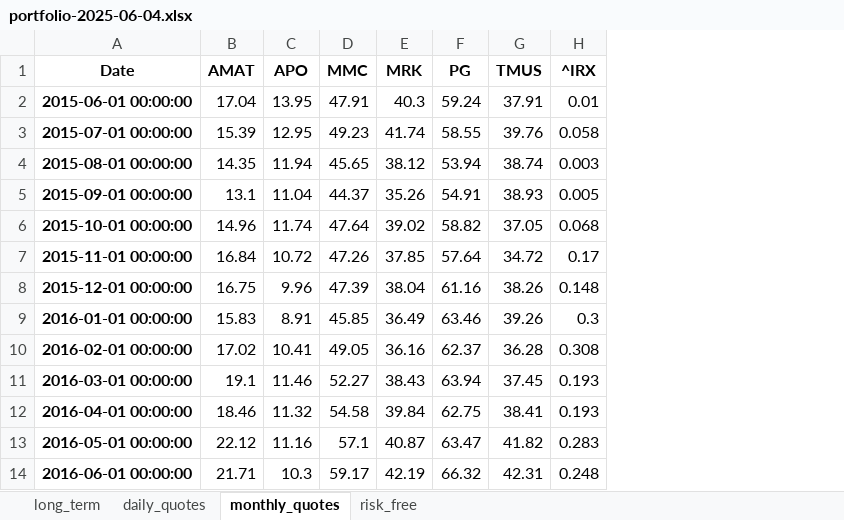
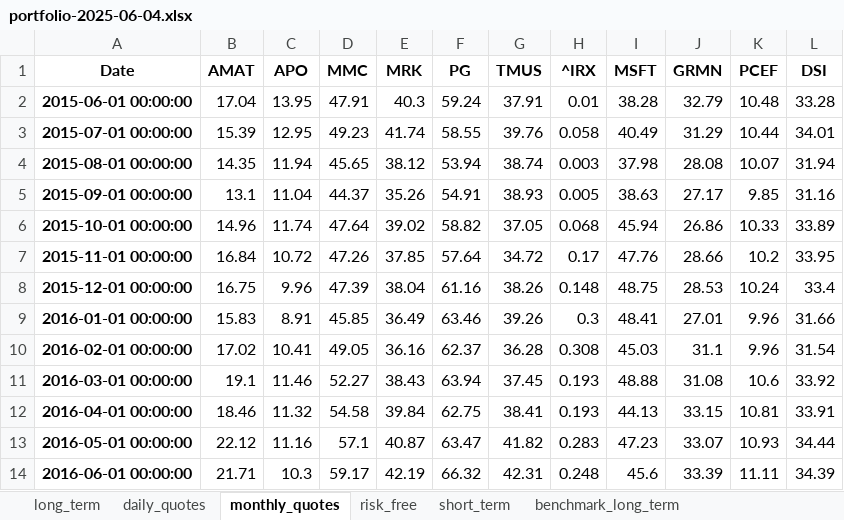
Before and after one commit to renan-peres/mfin-algo-trading-team, an Excel workbook: portfolios/portfolio-2025-06-04.xlsx, sheet monthly_quotes, drawn as a sheet; only a part is shown; values as stored, in another font and other column widths than the file's, no borders; the diff names each change by its address in the sheet, - before the commit and + after, or states it on an @@ line.

```diff
--- a/portfolios/portfolio-2025-06-04.xlsx (sheet monthly_quotes)
+++ b/portfolios/portfolio-2025-06-04.xlsx (sheet monthly_quotes)
+sheet tab: short_term
+sheet tab: benchmark_long_term
+column I (MSFT), rows 2-14: 38.28 | 40.49 | 37.98 | 38.63 | 45.94 | 47.76 | 48.75 | 48.41 | 45.03 | 48.88 | 44.13 | 47.23 | 45.6
+column J (GRMN), rows 2-14: 32.79 | 31.29 | 28.08 | 27.17 | 26.86 | 28.66 | 28.53 | 27.01 | 31.1 | 31.08 | 33.15 | 33.07 | 33.39
+column K (PCEF), rows 2-14: 10.48 | 10.44 | 10.07 | 9.85 | 10.33 | 10.2 | 10.24 | 9.96 | 9.96 | 10.6 | 10.81 | 10.93 | 11.11
+column L (DSI), rows 2-14: 33.28 | 34.01 | 31.94 | 31.16 | 33.89 | 33.95 | 33.4 | 31.66 | 31.54 | 33.92 | 33.91 | 34.44 | 34.39
```
Also changed, not shown: sheet daily_quotes, other sheet tabs, 16 other files.
